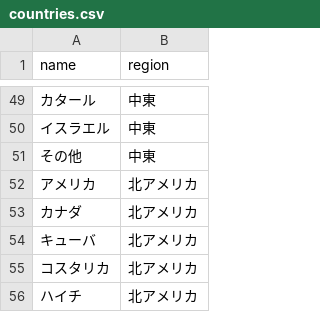
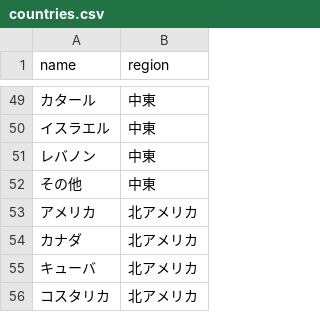
Before and after one commit to rikookazaki/taste-trip, a CSV file: db/seeds/countries.csv, drawn as a sheet; only a part is shown, gaps mark what is left out; the shorter side is filled out with more unchanged rows; the diff names each change by its address in the sheet, - before the commit and + after, or states it on an @@ line.

```diff
--- a/db/seeds/countries.csv
+++ b/db/seeds/countries.csv
+row 51: レバノン | 中東
```
Also changed, not shown: 2 other files.
